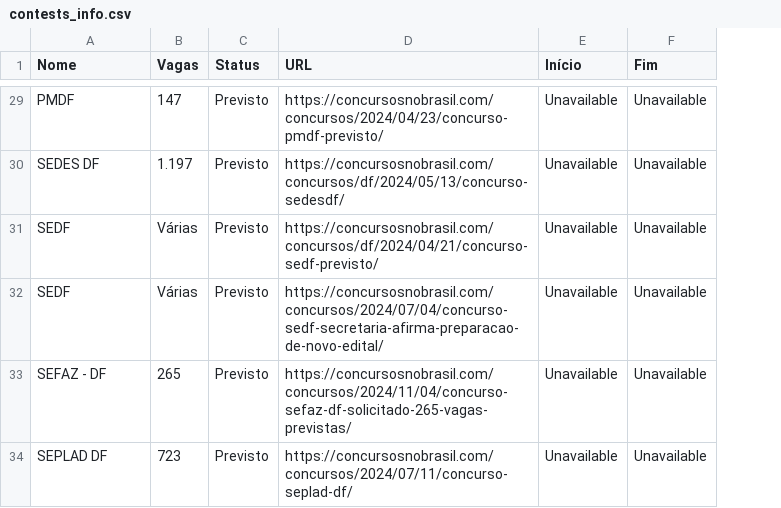
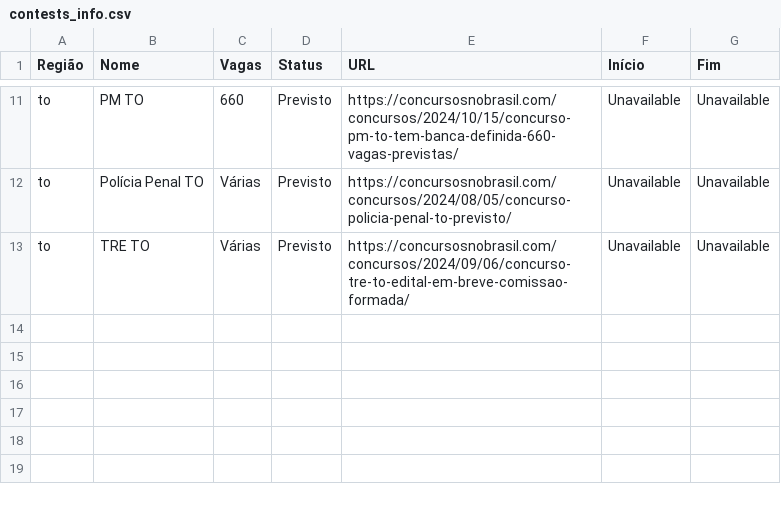
Before and after one commit to unb-mds/2024-2-Concursei_Br, a CSV file: concursei_bsb/data/contests_info.csv, drawn as a sheet; only a part is shown, gaps mark what is left out; removed rows and columns are numbered as before the commit, all else as after; the diff covers the shown part only; the diff names each change by its address in the sheet, - before the commit and + after, or states it on an @@ line.

```diff
--- a/concursei_bsb/data/contests_info.csv
+++ b/concursei_bsb/data/contests_info.csv
+column A (Região), rows 11-13: all to
-B11 (Nome): PMDF
+B11 (Nome): PM TO
-C11 (Vagas): 147
+C11 (Vagas): 660
-E11 (URL): https://concursosnobrasil.com/concursos/2024/04/23/concurso-pmdf-previsto/
+E11 (URL): https://concursosnobrasil.com/concursos/2024/10/15/concurso-pm-to-tem-banca-definida-660-vagas-previstas/
-row 30: SEDES DF | 1.197 | Previsto | https://concursosnobrasil.com/concursos/df/2024/05/13/concurso-sedesdf/ | Unavailable | Unavailable
-B12 (Nome): SEDF
+B12 (Nome): Polícia Penal TO
-E12 (URL): https://concursosnobrasil.com/concursos/df/2024/04/21/concurso-sedf-previsto/
+E12 (URL): https://concursosnobrasil.com/concursos/2024/08/05/concurso-policia-penal-to-previsto/
-B13 (Nome): SEDF
+B13 (Nome): TRE TO
-E13 (URL): https://concursosnobrasil.com/concursos/2024/07/04/concurso-sedf-secretaria-afirma-preparacao-de-novo-edital/
+E13 (URL): https://concursosnobrasil.com/concursos/2024/09/06/concurso-tre-to-edital-em-breve-comissao-formada/
-row 33: SEFAZ - DF | 265 | Previsto | https://concursosnobrasil.com/concursos/2024/11/04/concurso-sefaz-df-solicitado-265-vagas-previstas/ | Unavailable | Unavailable
-row 34: SEPLAD DF | 723 | Previsto | https://concursosnobrasil.com/concursos/2024/07/11/concurso-seplad-df/ | Unavailable | Unavailable
```
Also changed, not shown: 1 added row, 19 removed rows and 5 edited cells elsewhere in this file, 2 other files.
